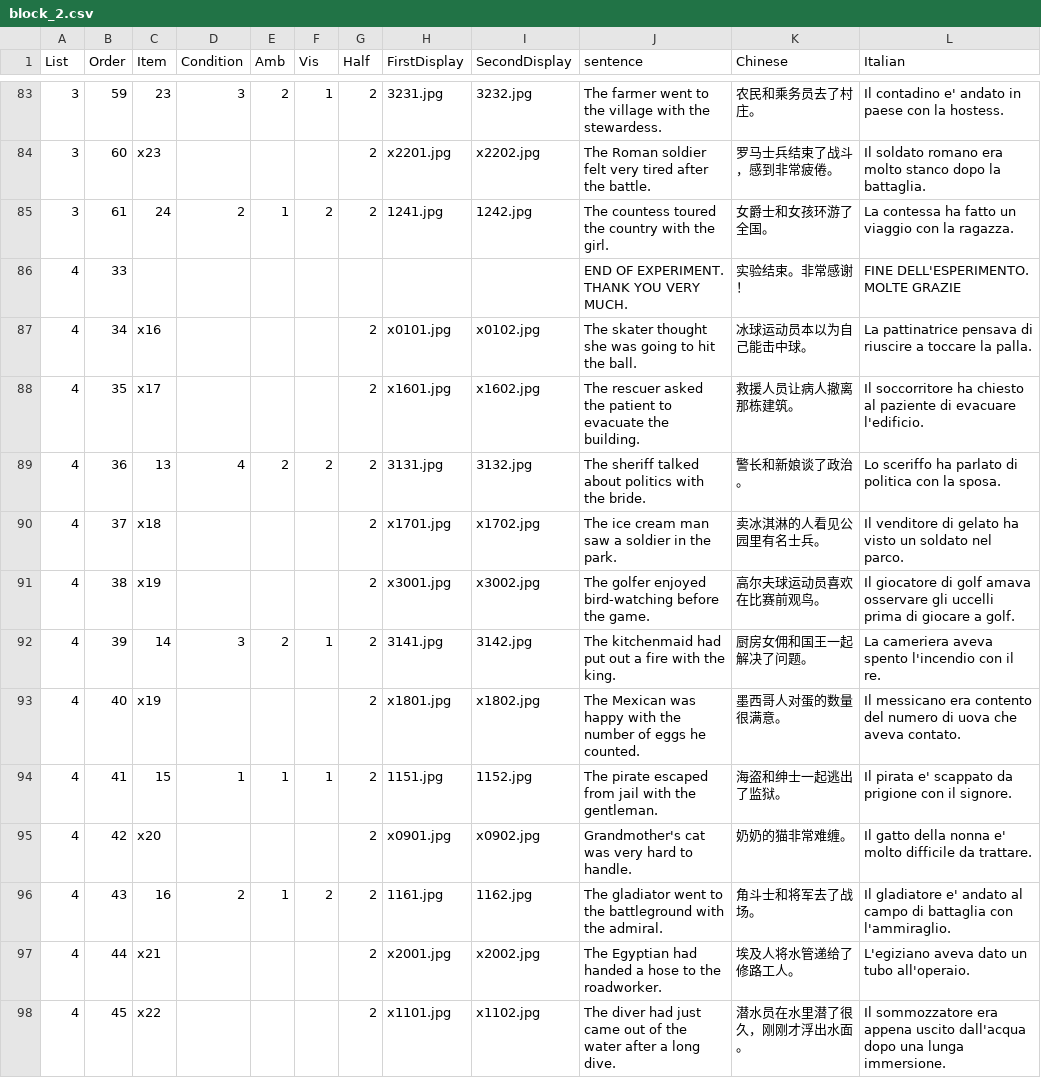
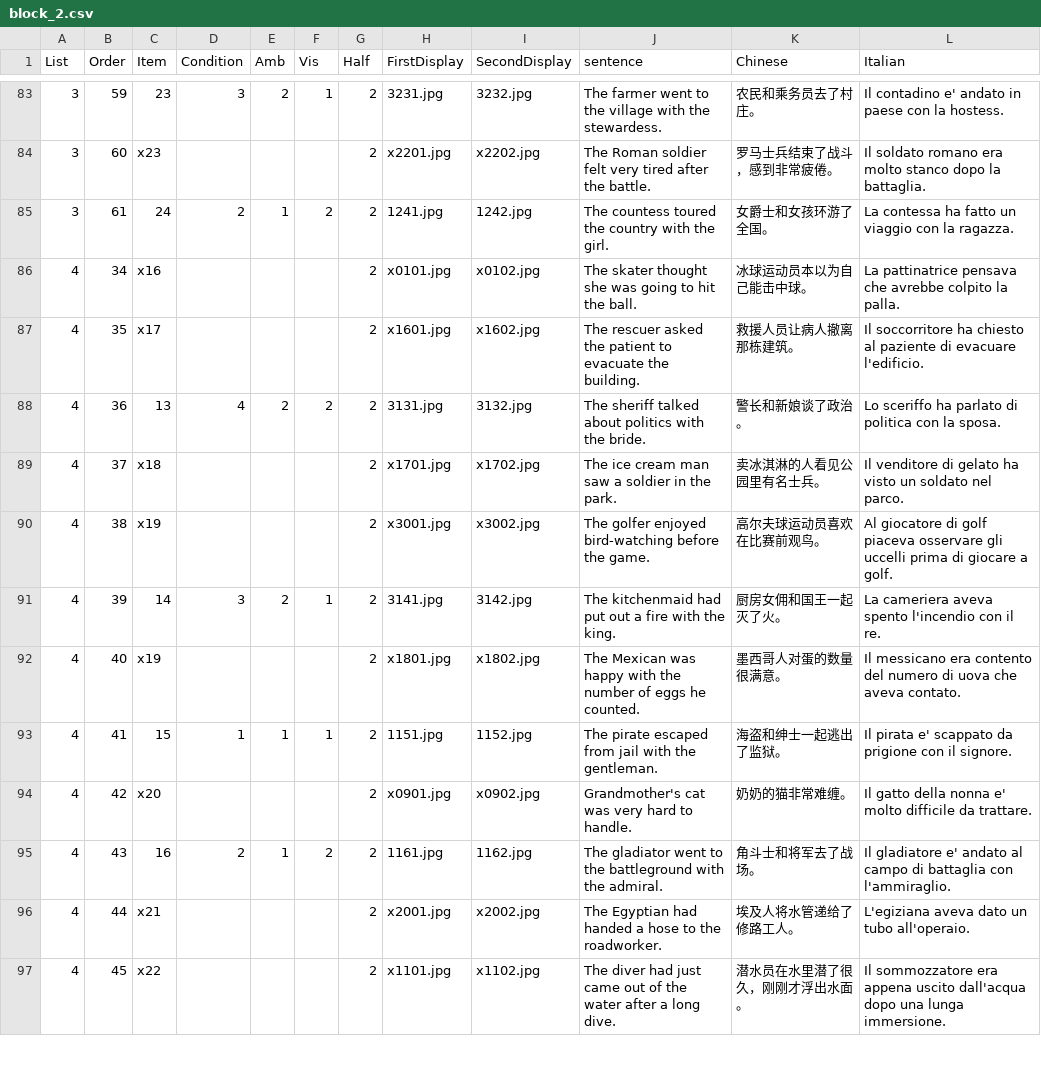
Before and after one commit to awpzs/PlayMobil_CHN, a CSV file: chunk_includes/block_2.csv, drawn as a sheet; only a part is shown, gaps mark what is left out; the diff covers the shown part only.

```diff
--- a/chunk_includes/block_2.csv
+++ b/chunk_includes/block_2.csv
@@ -85,4 +85,3 @@ List,Order,Item,Condition,Amb,Vis,Half,FirstDisplay,SecondDisplay,sentence,Chine
 3,61,24,2,1,2,2,1241.jpg,1242.jpg,The countess toured the country with the girl.,女爵士和女孩环游了全国。,La contessa ha fatto un viaggio con la ragazza.
-4,33,,,,,,,,END OF EXPERIMENT. THANK YOU VERY MUCH.,实验结束。非常感谢！,FINE DELL'ESPERIMENTO. MOLTE GRAZIE
-4,34,x16,,,,2,x0101.jpg,x0102.jpg,The skater thought she was going to hit the ball.,冰球运动员本以为自己能击中球。,La pattinatrice pensava di riuscire a toccare la palla.
+4,34,x16,,,,2,x0101.jpg,x0102.jpg,The skater thought she was going to hit the ball.,冰球运动员本以为自己能击中球。,La pattinatrice pensava che avrebbe colpito la palla.
 4,35,x17,,,,2,x1601.jpg,x1602.jpg,The rescuer asked the patient to evacuate the building.,救援人员让病人撤离那栋建筑。,Il soccorritore ha chiesto al paziente di evacuare l'edificio.
@@ -90,4 +89,4 @@ List,Order,Item,Condition,Amb,Vis,Half,FirstDisplay,SecondDisplay,sentence,Chine
 4,37,x18,,,,2,x1701.jpg,x1702.jpg,The ice cream man saw a soldier in the park.,卖冰淇淋的人看见公园里有名士兵。,Il venditore di gelato ha visto un soldato nel parco.
-4,38,x19,,,,2,x3001.jpg,x3002.jpg,The golfer enjoyed bird-watching before the game.,高尔夫球运动员喜欢在比赛前观鸟。,Il giocatore di golf amava osservare gli uccelli prima di giocare a golf.
-4,39,14,3,2,1,2,3141.jpg,3142.jpg,The kitchenmaid had put out a fire with the king.,厨房女佣和国王一起解决了问题。,La cameriera aveva spento l'incendio con il re.
+4,38,x19,,,,2,x3001.jpg,x3002.jpg,The golfer enjoyed bird-watching before the game.,高尔夫球运动员喜欢在比赛前观鸟。,Al giocatore di golf piaceva osservare gli uccelli prima di giocare a golf.
+4,39,14,3,2,1,2,3141.jpg,3142.jpg,The kitchenmaid had put out a fire with the king.,厨房女佣和国王一起灭了火。,La cameriera aveva spento l'incendio con il re.
 4,40,x19,,,,2,x1801.jpg,x1802.jpg,The Mexican was happy with the number of eggs  he counted.,墨西哥人对蛋的数量很满意。,Il messicano era contento del numero di uova che aveva contato.
@@ -96,3 +95,3 @@ List,Order,Item,Condition,Amb,Vis,Half,FirstDisplay,SecondDisplay,sentence,Chine
 4,43,16,2,1,2,2,1161.jpg,1162.jpg,The gladiator went to the battleground with the admiral.,角斗士和将军去了战场。,Il gladiatore e' andato al campo di battaglia con l'ammiraglio.
-4,44,x21,,,,2,x2001.jpg,x2002.jpg,The Egyptian had handed a hose to the roadworker.,埃及人将水管递给了修路工人。,L'egiziano aveva dato un tubo all'operaio.
+4,44,x21,,,,2,x2001.jpg,x2002.jpg,The Egyptian had handed a hose to the roadworker.,埃及人将水管递给了修路工人。,L'egiziana aveva dato un tubo all'operaio.
 4,45,x22,,,,2,x1101.jpg,x1102.jpg,The diver had just came out of the water after a long dive.,潜水员在水里潜了很久，刚刚才浮出水面。,Il sommozzatore era appena uscito dall'acqua dopo una lunga immersione.
```
Also changed, not shown: 28 edited cells elsewhere in this file, chunk_includes/block_1.csv, chunk_includes/prac.csv, 2 other files.
